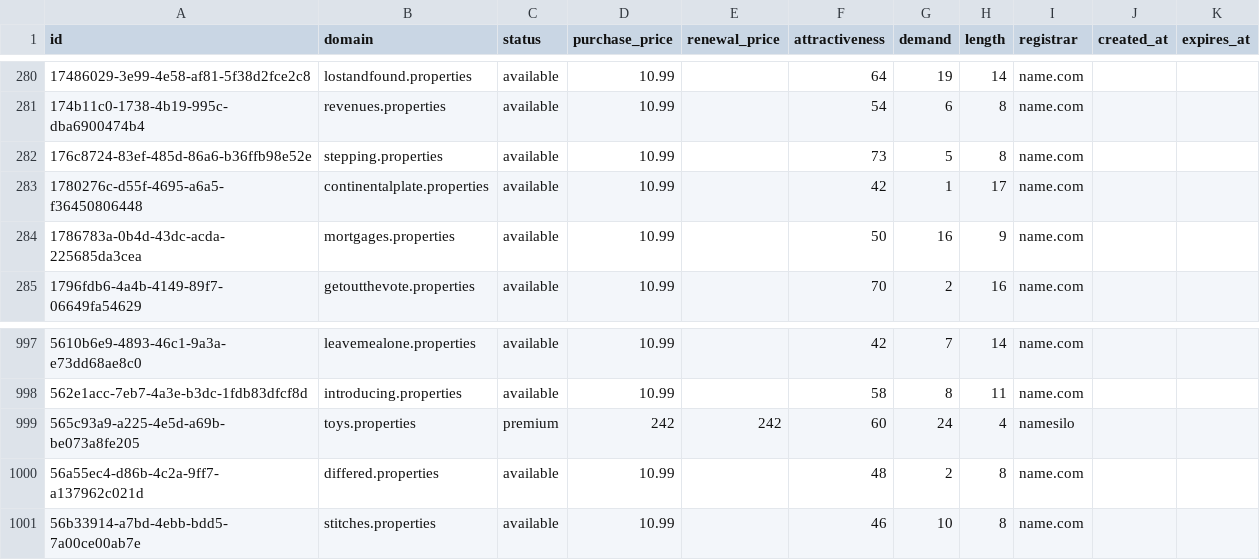
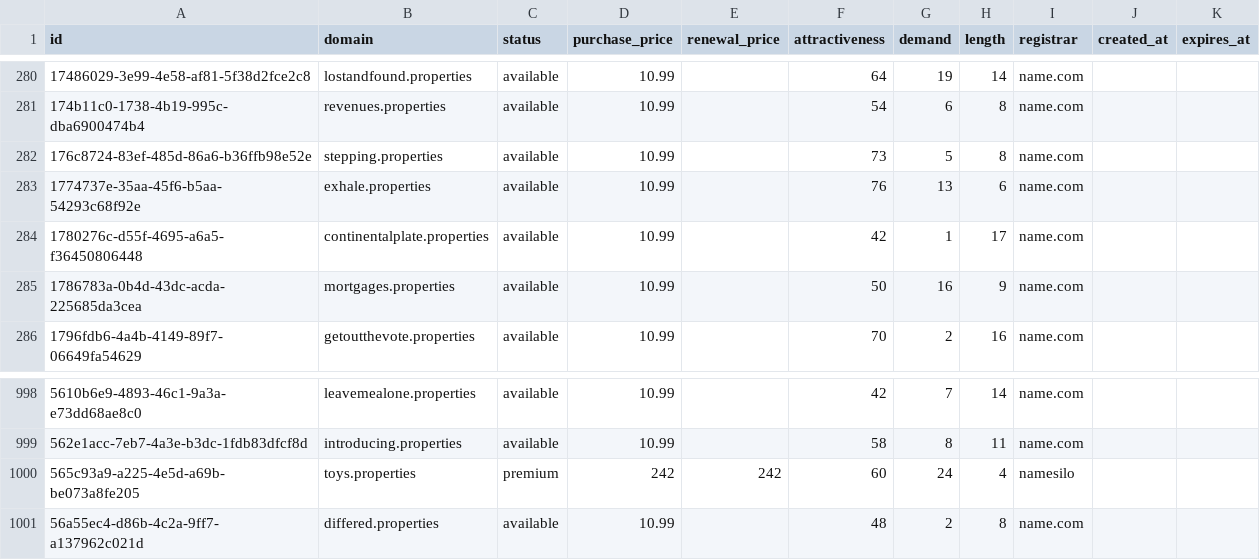
Before and after one commit to UniqueDomains/properties-oneword-domains, a CSV file: properties.csv, drawn as a sheet; only a part is shown, gaps mark what is left out.

Commit message:
Domains update

```diff
--- a/properties.csv
+++ b/properties.csv
@@ -282,2 +282,3 @@ id,domain,status,purchase_price,renewal_price,attractiveness,demand,length,regis
 176c8724-83ef-485d-86a6-b36ffb98e52e,stepping.properties,available,10.99,,73,5,8,name.com,,
+1774737e-35aa-45f6-b5aa-54293c68f92e,exhale.properties,available,10.99,,76,13,6,name.com,,
 1780276c-d55f-4695-a6a5-f36450806448,continentalplate.properties,available,10.99,,42,1,17,name.com,,
@@ -1000,2 +1001 @@ id,domain,status,purchase_price,renewal_price,attractiveness,demand,length,regis
 56a55ec4-d86b-4c2a-9ff7-a137962c021d,differed.properties,available,10.99,,48,2,8,name.com,,
-56b33914-a7bd-4ebb-bdd5-7a00ce00ab7e,stitches.properties,available,10.99,,46,10,8,name.com,,
```
Also changed, not shown: 4 other files.
